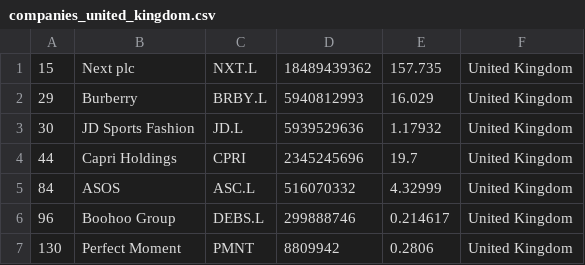
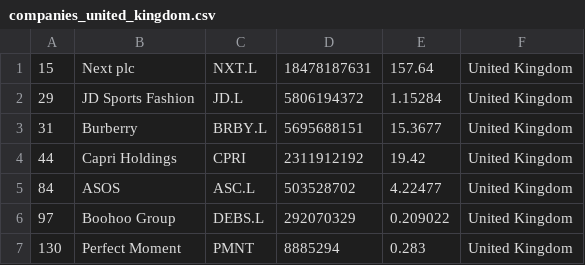
Before and after one commit to JavaJMR/merida-june-6-2024, a CSV file: companies_united_kingdom.csv, drawn as a sheet.

```diff
--- a/companies_united_kingdom.csv
+++ b/companies_united_kingdom.csv
@@ -1,7 +1,7 @@
-"15","Next plc","NXT.L","18489439362","157.735","United Kingdom"
-"29","Burberry","BRBY.L","5940812993","16.029","United Kingdom"
-"30","JD Sports Fashion","JD.L","5939529636","1.17932","United Kingdom"
-"44","Capri Holdings","CPRI","2345245696","19.7","United Kingdom"
-"84","ASOS","ASC.L","516070332","4.32999","United Kingdom"
-"96","Boohoo Group","DEBS.L","299888746","0.214617","United Kingdom"
-"130","Perfect Moment","PMNT","8809942","0.2806","United Kingdom"
+"15","Next plc","NXT.L","18478187631","157.64","United Kingdom"
+"29","JD Sports Fashion","JD.L","5806194372","1.15284","United Kingdom"
+"31","Burberry","BRBY.L","5695688151","15.3677","United Kingdom"
+"44","Capri Holdings","CPRI","2311912192","19.42","United Kingdom"
+"84","ASOS","ASC.L","503528702","4.22477","United Kingdom"
+"97","Boohoo Group","DEBS.L","292070329","0.209022","United Kingdom"
+"130","Perfect Moment","PMNT","8885294","0.283","United Kingdom"
```
Also changed, not shown: companies-all.csv, companies_france.csv, 1 other file.
